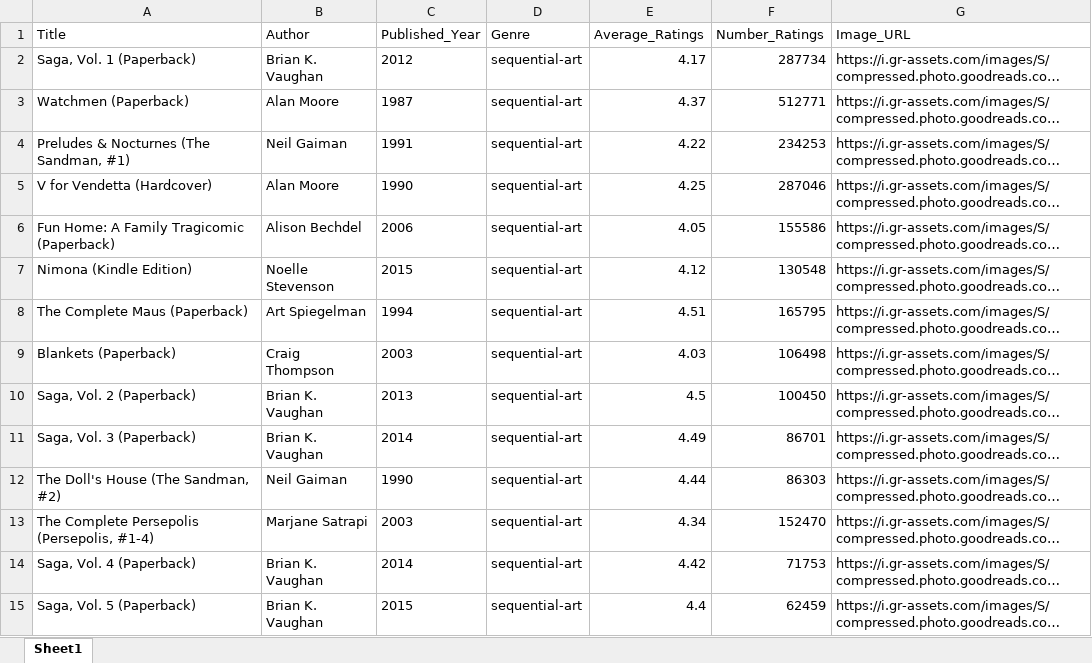
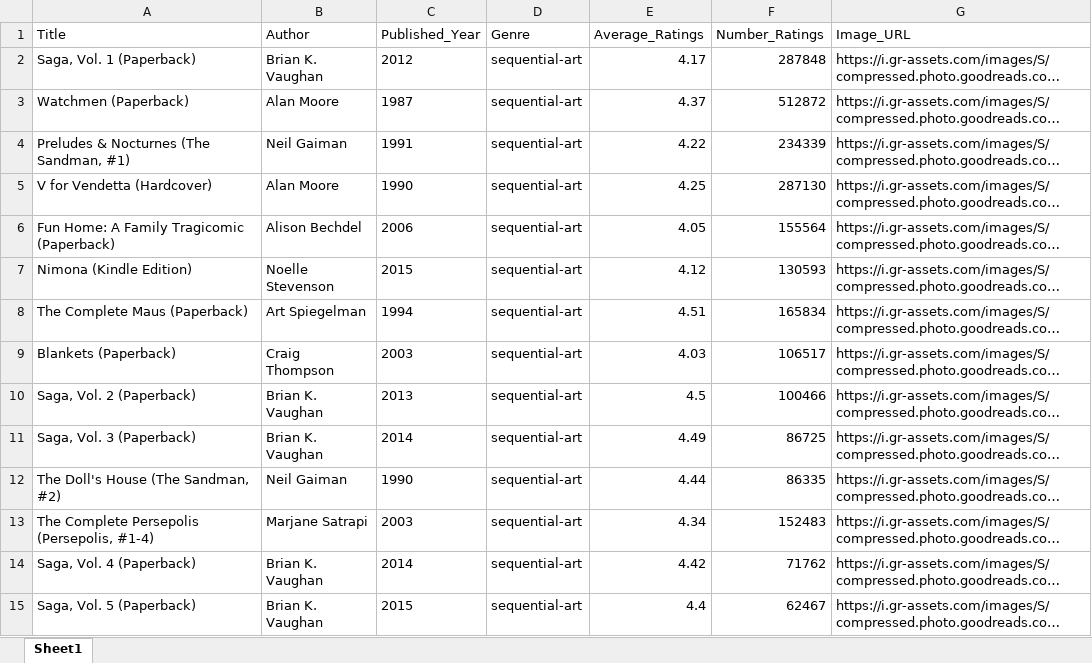
Before and after one commit to pgshow/goodreads, an Excel workbook: sequential-art.xlsx, sheet Sheet1, drawn as a sheet; only a part is shown; long unchanged cells end in …; values as stored, in another font and other column widths than the file's, no borders; the diff covers the shown part only; the diff names each change by its address in the sheet, - before the commit and + after, or states it on an @@ line.

```diff
--- a/sequential-art.xlsx (sheet Sheet1)
+++ b/sequential-art.xlsx (sheet Sheet1)
-F2 (Number_Ratings): 287734
+F2 (Number_Ratings): 287848
-F3 (Number_Ratings): 512771
+F3 (Number_Ratings): 512872
-F4 (Number_Ratings): 234253
+F4 (Number_Ratings): 234339
-F5 (Number_Ratings): 287046
+F5 (Number_Ratings): 287130
-F6 (Number_Ratings): 155586
+F6 (Number_Ratings): 155564
-F7 (Number_Ratings): 130548
+F7 (Number_Ratings): 130593
-F8 (Number_Ratings): 165795
+F8 (Number_Ratings): 165834
-F9 (Number_Ratings): 106498
+F9 (Number_Ratings): 106517
-F10 (Number_Ratings): 100450
+F10 (Number_Ratings): 100466
-F11 (Number_Ratings): 86701
+F11 (Number_Ratings): 86725
-F12 (Number_Ratings): 86303
+F12 (Number_Ratings): 86335
-F13 (Number_Ratings): 152470
+F13 (Number_Ratings): 152483
-F14 (Number_Ratings): 71753
+F14 (Number_Ratings): 71762
-F15 (Number_Ratings): 62459
+F15 (Number_Ratings): 62467
```
Also changed, not shown: 67 added rows, 67 removed rows, 3 moved rows and 1013 edited cells elsewhere in this sheet, 3 other files.
